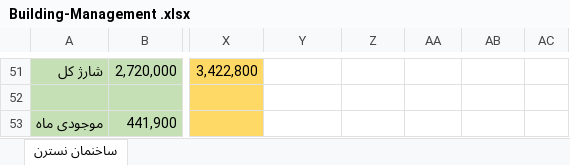
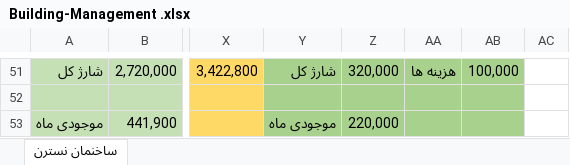
Before and after one commit to alizadeh-mohsen/Buikding-Management, an Excel workbook: Building-Management .xlsx, sheet ساخنمان نسترن, drawn as a sheet; only a part is shown, gaps mark what is left out; values as stored, in another font and other column widths than the file's, no borders; the diff covers the shown part only; the diff names each change by its address in the sheet, - before the commit and + after, or states it on an @@ line.

```diff
--- a/Building-Management .xlsx (sheet ساخنمان نسترن)
+++ b/Building-Management .xlsx (sheet ساخنمان نسترن)
-Y51:AB53 fill: none
+Y51:AB53 fill: #A9D18E
-Y51: (empty)
+Y51: شارژ کل
-Z51: (empty)
+Z51: 320,000
-AA51: (empty)
+AA51: هزینه ها
-AB51: (empty)
+AB51: 100,000
-Y53: (empty)
+Y53: موجودی ماه
-Z53: (empty)
+Z53: 220,000
```
Also changed, not shown: 31 edited cells, cell formats and merged cells elsewhere in this sheet.
